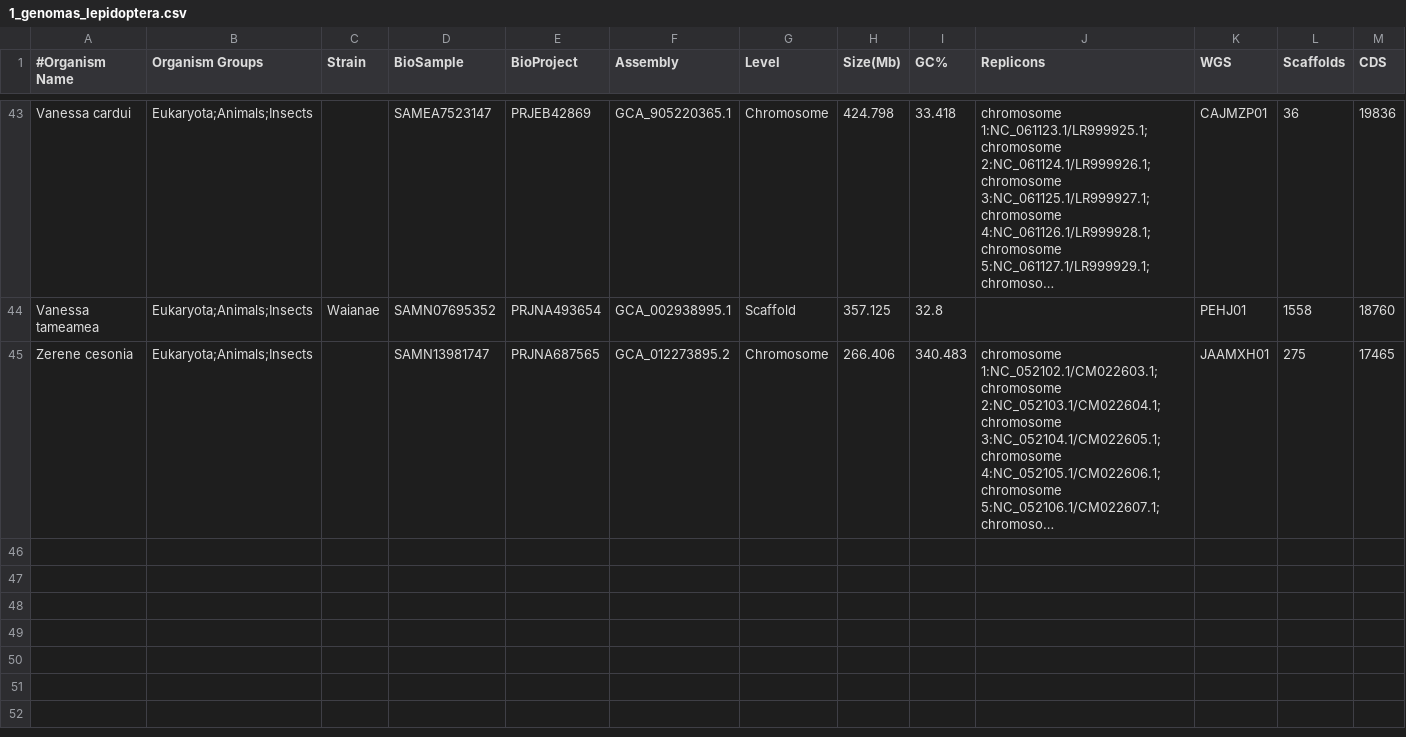
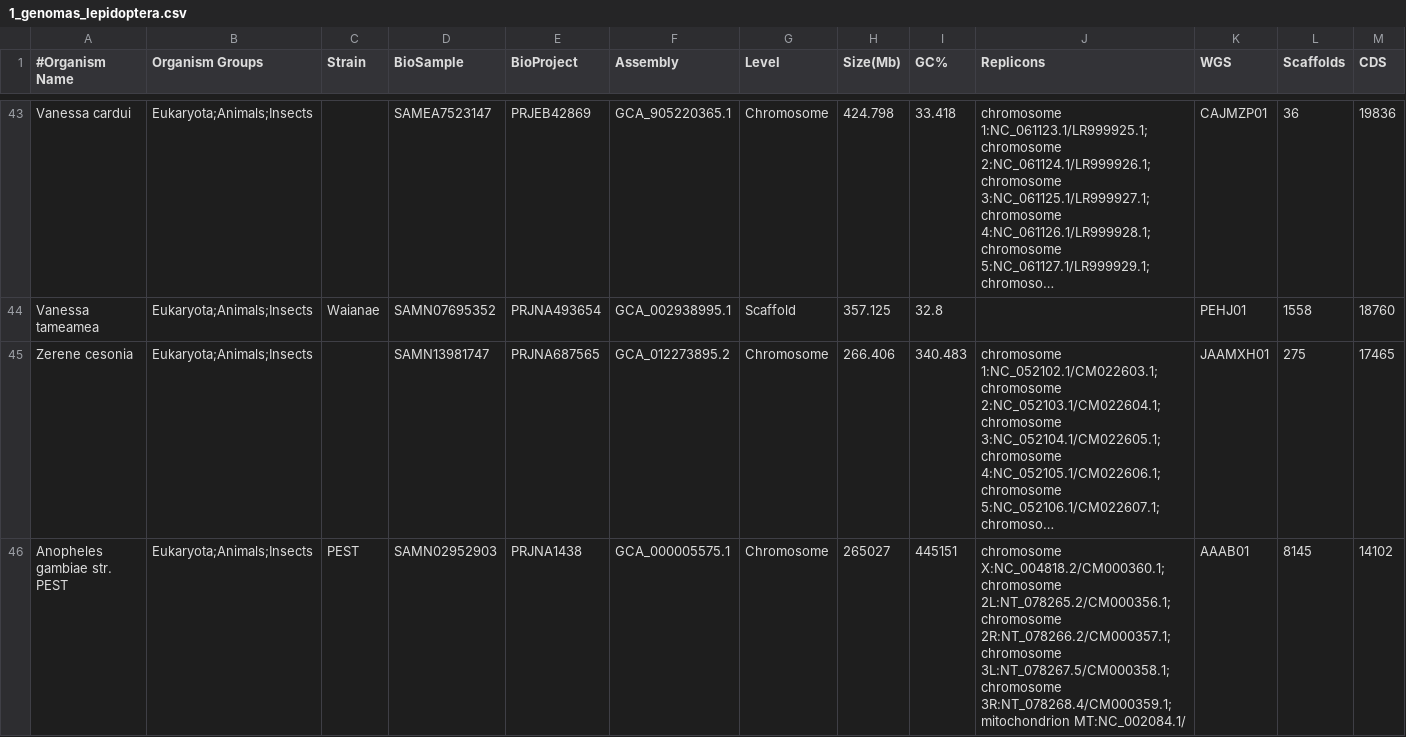
Before and after one commit to patriciarasteiro/aula_meusdados, a CSV file: data/1_genomas_lepidoptera.csv, drawn as a sheet; only a part is shown, gaps mark what is left out; long unchanged cells end in …; rows hold the shown columns only; the diff covers the shown part only; the diff names each change by its address in the sheet, - before the commit and + after, or states it on an @@ line.

Commit message:
inserindo informações do grupo externo

```diff
--- a/data/1_genomas_lepidoptera.csv
+++ b/data/1_genomas_lepidoptera.csv
+row 46: Anopheles gambiae str. PEST | Eukaryota;Animals;Insects | PEST | SAMN02952903 | PRJNA1438 | GCA_000005575.1 | Chromosome | 265027 | 445151 | chromosome X:NC_004818.2/CM000360.1; chromosome 2L:NT_078265.2/CM000356.1; chromosome 2R:NT_078266.2/CM000357.1; chromosome 3L:NT_078267.5/CM000358.1; chromosome 3R:NT_078268.4/CM000359.1; mitochondrion MT:NC_002084.1/ | AAAB01 | 8145 | 14102
```
Also changed, not shown: 3 added rows elsewhere in this file.
